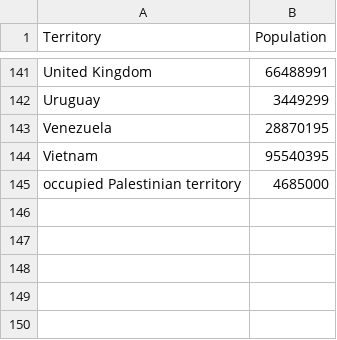
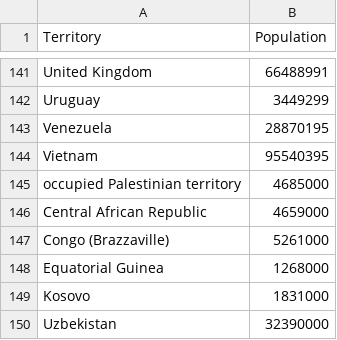
Before and after one commit to bleand/covid-19, a CSV file: population_1.csv, drawn as a sheet; only a part is shown, gaps mark what is left out; the diff names each change by its address in the sheet, - before the commit and + after, or states it on an @@ line.

```diff
--- a/population_1.csv
+++ b/population_1.csv
+row 146: Central African Republic | 4659000
+row 147: Congo (Brazzaville) | 5261000
+row 148: Equatorial Guinea | 1268000
+row 149: Kosovo | 1831000
+row 150: Uzbekistan | 32390000
```
Also changed, not shown: 1 other file.
